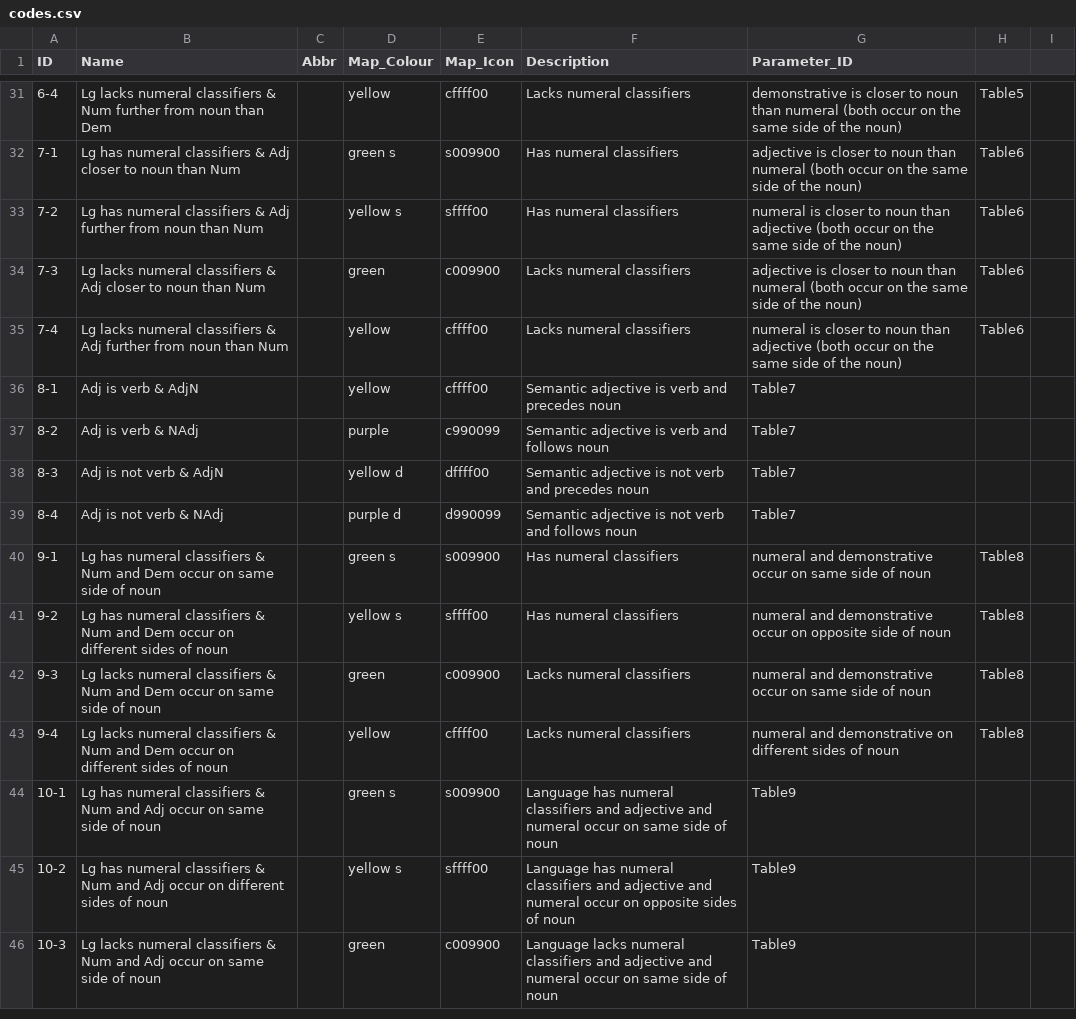
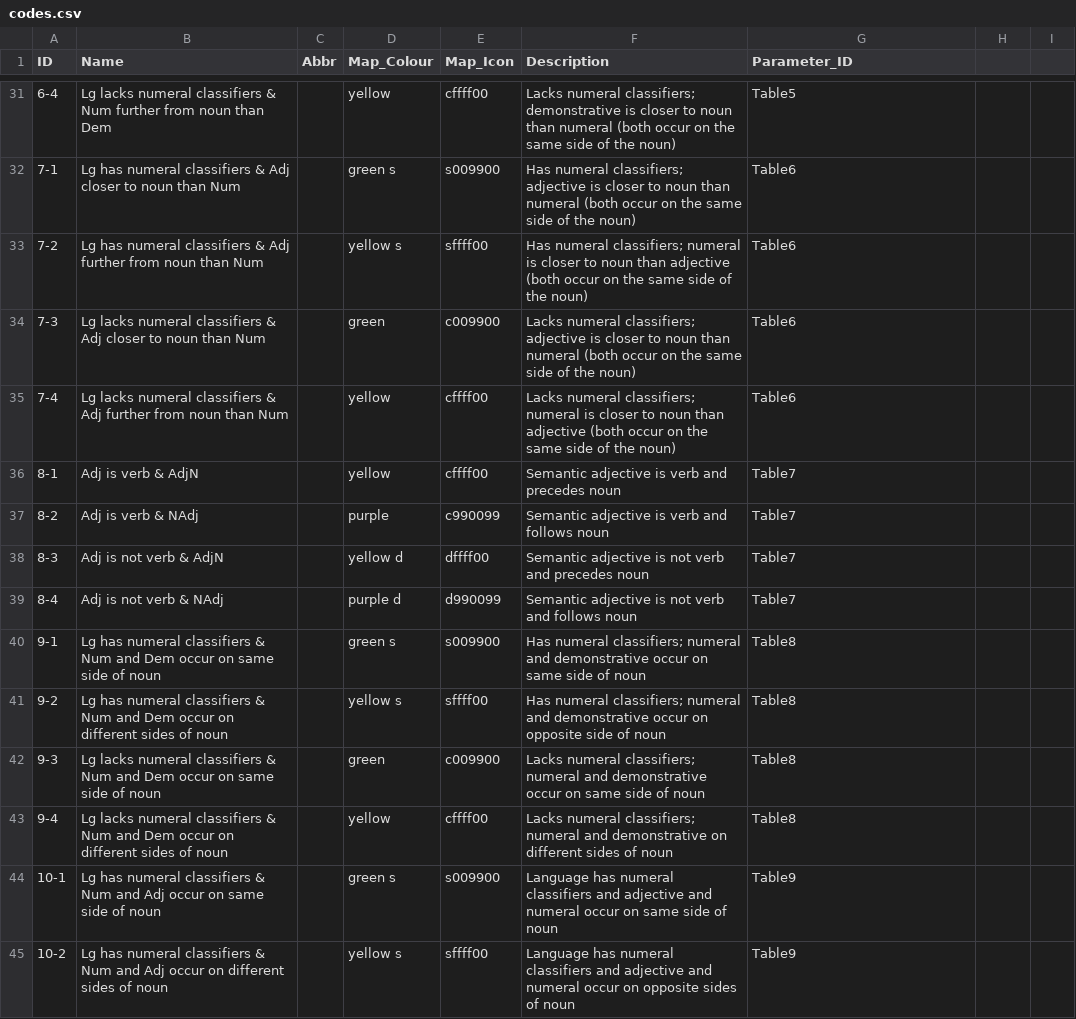
Before and after one commit to cldf-datasets/dryerorder, a CSV file: raw/codes.csv, drawn as a sheet; only a part is shown, gaps mark what is left out; the shorter side is filled out with more unchanged rows; the diff covers the shown part only.

```diff
--- a/raw/codes.csv
+++ b/raw/codes.csv
@@ -31,5 +31,5 @@ ID,Name,Abbr,Map_Colour,Map_Icon,Description,Parameter_ID,,
-6-4,Lg lacks numeral classifiers & Num further from noun than Dem,,yellow,cffff00,Lacks numeral classifiers, demonstrative is closer to noun than numeral (both occur on the same side of the noun),Table5,
-7-1,Lg has numeral classifiers & Adj closer to noun than Num,,green s,s009900,Has numeral classifiers, adjective is closer to noun than numeral (both occur on the same side of the noun),Table6,
-7-2,Lg has numeral classifiers & Adj further from noun than Num,,yellow s,sffff00,Has numeral classifiers, numeral is closer to noun than adjective (both occur on the same side of the noun),Table6,
-7-3,Lg lacks numeral classifiers & Adj closer to noun than Num,,green,c009900,Lacks numeral classifiers, adjective is closer to noun than numeral (both occur on the same side of the noun),Table6,
-7-4,Lg lacks numeral classifiers & Adj further from noun than Num,,yellow,cffff00,Lacks numeral classifiers, numeral is closer to noun than adjective (both occur on the same side of the noun),Table6,
+6-4,Lg lacks numeral classifiers & Num further from noun than Dem,,yellow,cffff00,Lacks numeral classifiers; demonstrative is closer to noun than numeral (both occur on the same side of the noun),Table5
+7-1,Lg has numeral classifiers & Adj closer to noun than Num,,green s,s009900,Has numeral classifiers; adjective is closer to noun than numeral (both occur on the same side of the noun),Table6
+7-2,Lg has numeral classifiers & Adj further from noun than Num,,yellow s,sffff00,Has numeral classifiers; numeral is closer to noun than adjective (both occur on the same side of the noun),Table6
+7-3,Lg lacks numeral classifiers & Adj closer to noun than Num,,green,c009900,Lacks numeral classifiers; adjective is closer to noun than numeral (both occur on the same side of the noun),Table6
+7-4,Lg lacks numeral classifiers & Adj further from noun than Num,,yellow,cffff00,Lacks numeral classifiers; numeral is closer to noun than adjective (both occur on the same side of the noun),Table6
@@ -40,4 +40,4 @@ ID,Name,Abbr,Map_Colour,Map_Icon,Description,Parameter_ID,,
-9-1,Lg has numeral classifiers & Num and Dem occur on same side of noun,,green s,s009900,Has numeral classifiers, numeral and demonstrative occur on same side of noun,Table8,
-9-2,Lg has numeral classifiers & Num and Dem occur on different sides of noun,,yellow s,sffff00,Has numeral classifiers, numeral and demonstrative occur on opposite side of noun,Table8,
-9-3,Lg lacks numeral classifiers & Num and Dem occur on same side of noun,,green,c009900,Lacks numeral classifiers, numeral and demonstrative occur on same side of noun,Table8,
-9-4,Lg lacks numeral classifiers & Num and Dem occur on different sides of noun,,yellow,cffff00,Lacks numeral classifiers, numeral and demonstrative on different sides of noun,Table8,
+9-1,Lg has numeral classifiers & Num and Dem occur on same side of noun,,green s,s009900,Has numeral classifiers; numeral and demonstrative occur on same side of noun,Table8
+9-2,Lg has numeral classifiers & Num and Dem occur on different sides of noun,,yellow s,sffff00,Has numeral classifiers; numeral and demonstrative occur on opposite side of noun,Table8
+9-3,Lg lacks numeral classifiers & Num and Dem occur on same side of noun,,green,c009900,Lacks numeral classifiers; numeral and demonstrative occur on same side of noun,Table8
+9-4,Lg lacks numeral classifiers & Num and Dem occur on different sides of noun,,yellow,cffff00,Lacks numeral classifiers; numeral and demonstrative on different sides of noun,Table8
```
Also changed, not shown: 63 edited cells elsewhere in this file.
